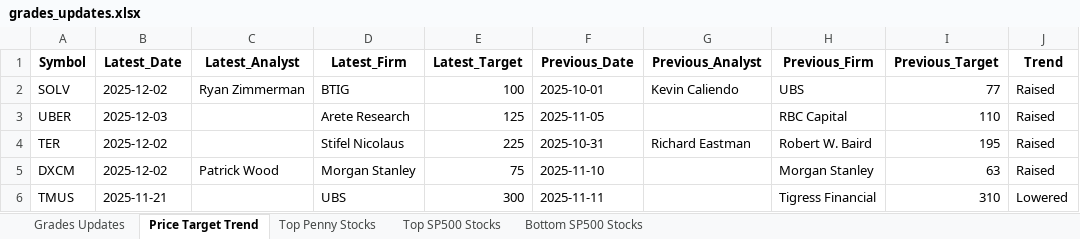
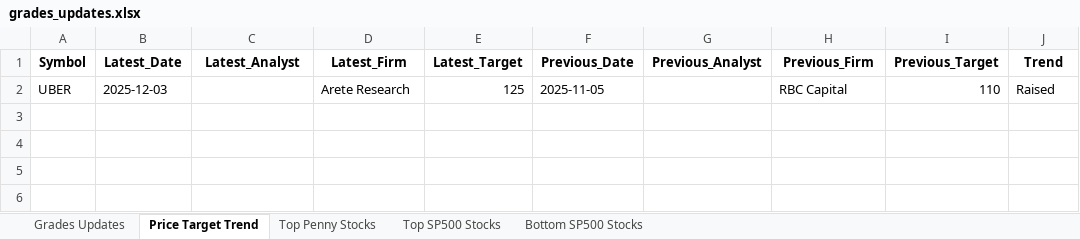
Before and after one commit to apujais007/api-nuggets, an Excel workbook: data/grades_updates.xlsx, sheet Price Target Trend, drawn as a sheet; values as stored, in another font and other column widths than the file's, no borders; the diff names each change by its address in the sheet, - before the commit and + after, or states it on an @@ line.

```diff
--- a/data/grades_updates.xlsx (sheet Price Target Trend)
+++ b/data/grades_updates.xlsx (sheet Price Target Trend)
-row 2: SOLV | 2025-12-02 | Ryan Zimmerman | BTIG | 100 | 2025-10-01 | Kevin Caliendo | UBS | 77 | Raised
-row 4: TER | 2025-12-02 |  | Stifel Nicolaus | 225 | 2025-10-31 | Richard Eastman | Robert W. Baird | 195 | Raised
-row 5: DXCM | 2025-12-02 | Patrick Wood | Morgan Stanley | 75 | 2025-11-10 |  | Morgan Stanley | 63 | Raised
-row 6: TMUS | 2025-11-21 |  | UBS | 300 | 2025-11-11 |  | Tigress Financial | 310 | Lowered
```
Also changed, not shown: sheet Bottom SP500 Stocks, sheet Top SP500 Stocks, sheet Top Penny Stocks.
